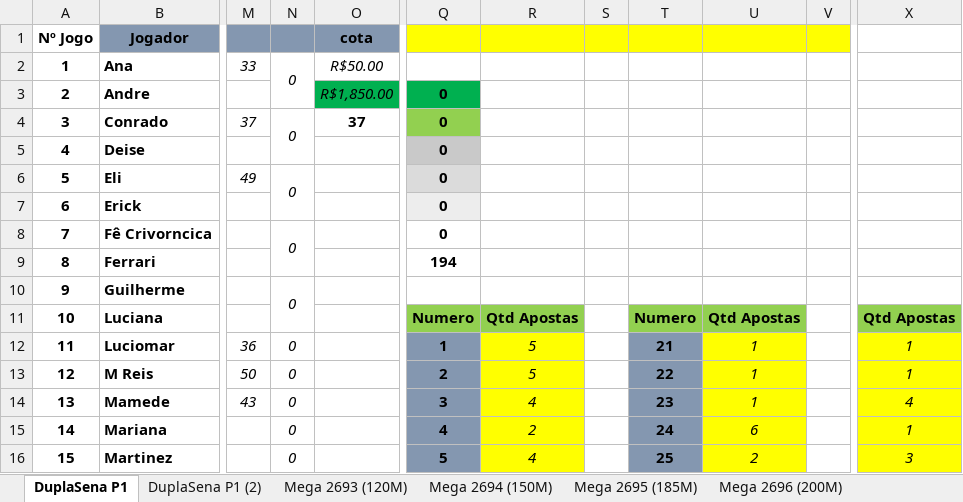
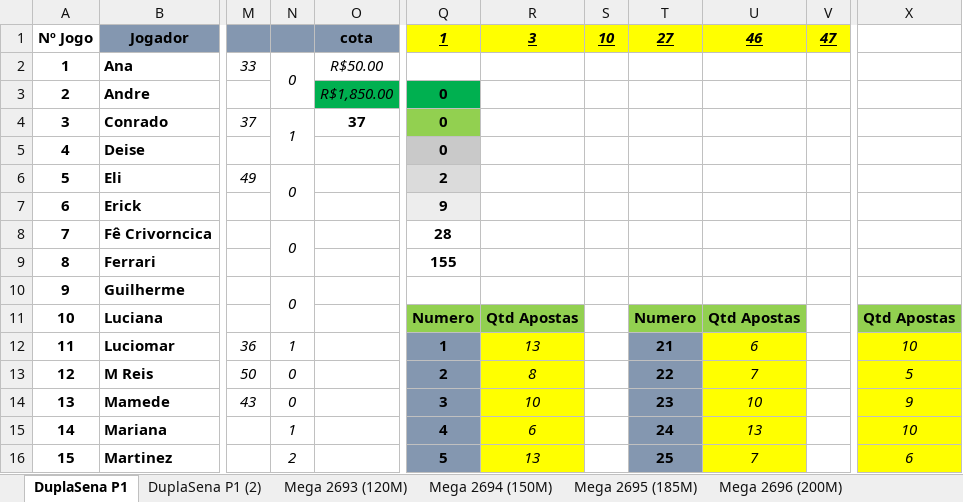
Before and after one commit to guilhermeengenharia/adf-fiap-fase4-atv1, an Excel workbook: ControleBolao/Controle_Bolao2024_Pascoa.xlsx, sheet DuplaSena P1, drawn as a sheet; only a part is shown, gaps mark what is left out; values as stored, in another font and other column widths than the file's, no borders; conditional formats not drawn; the diff covers the shown part only; the diff names each change by its address in the sheet, - before the commit and + after, or states it on an @@ line.

```diff
--- a/ControleBolao/Controle_Bolao2024_Pascoa.xlsx (sheet DuplaSena P1)
+++ b/ControleBolao/Controle_Bolao2024_Pascoa.xlsx (sheet DuplaSena P1)
-Q1: (empty)
+Q1: 1
-R1: (empty)
+R1: 3
-S1: (empty)
+S1: 10
-T1: (empty)
+T1: 27
-U1: (empty)
+U1: 46
-V1: (empty)
+V1: 47
-N4: 0
+N4: 1
-Q6: 0
+Q6: 2
-Q7: 0
+Q7: 9
-Q8: 0
+Q8: 28
-Q9: 194
+Q9: 155
-N12: 0
+N12: 1
-R12: 5
+R12: 13
-U12: 1
+U12: 6
-X12: 1
+X12: 10
-R13: 5
+R13: 8
-U13: 1
+U13: 7
-X13: 1
+X13: 5
-R14: 4
+R14: 10
-U14: 1
+U14: 10
-X14: 4
+X14: 9
-N15: 0
+N15: 1
-R15: 2
+R15: 6
-U15: 6
+U15: 13
-X15: 1
+X15: 10
-N16: 0
+N16: 2
-R16: 4
+R16: 13
-U16: 2
+U16: 7
-X16: 3
+X16: 6
```
Also changed, not shown: 320 edited cells elsewhere in this sheet, sheet DuplaSena P1 (2), sheet TimeMania 2067 (20M), other sheet tabs, formulas that keep their value, 1 other file.
